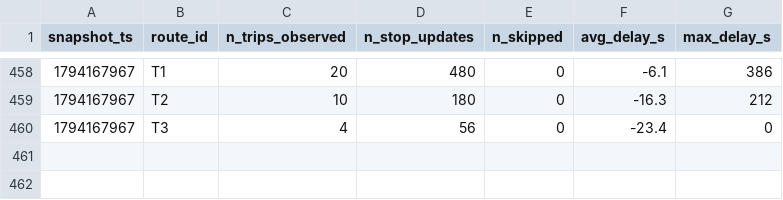
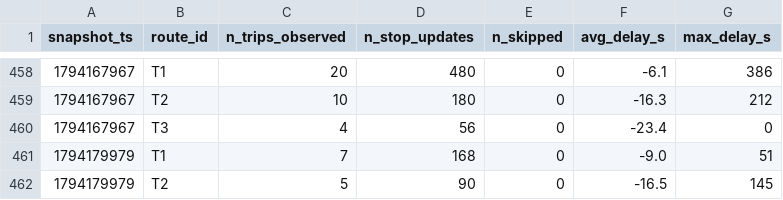
Before and after one commit to Ismail-Achibat-TD-TP-BI/TD2, a CSV file: data/history/route_delays_2026-11.csv, drawn as a sheet; only a part is shown, gaps mark what is left out; the diff names each change by its address in the sheet, - before the commit and + after, or states it on an @@ line.

```diff
--- a/data/history/route_delays_2026-11.csv
+++ b/data/history/route_delays_2026-11.csv
+row 461: 1794179979 | T1 | 7 | 168 | 0 | -9.0 | 51
+row 462: 1794179979 | T2 | 5 | 90 | 0 | -16.5 | 145
```
Also changed, not shown: 1 other file.
